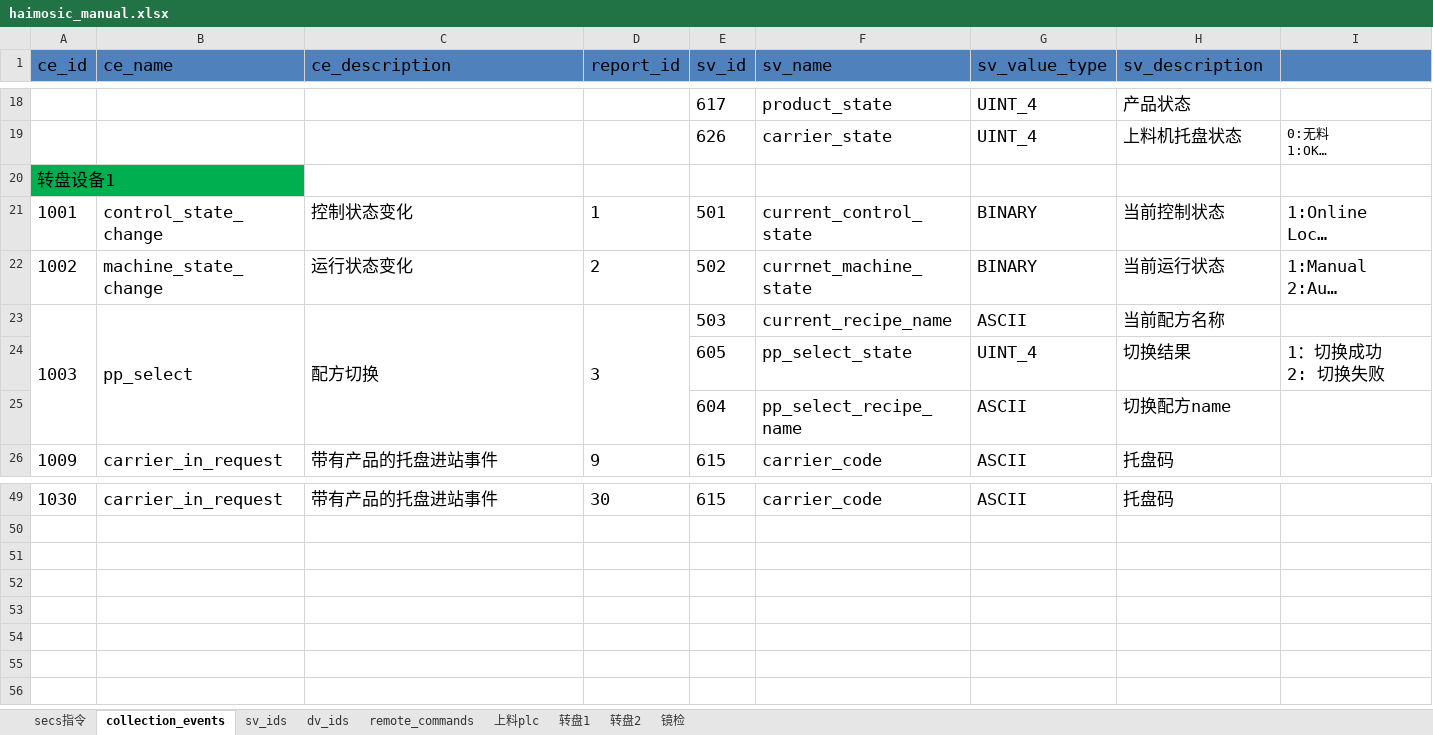
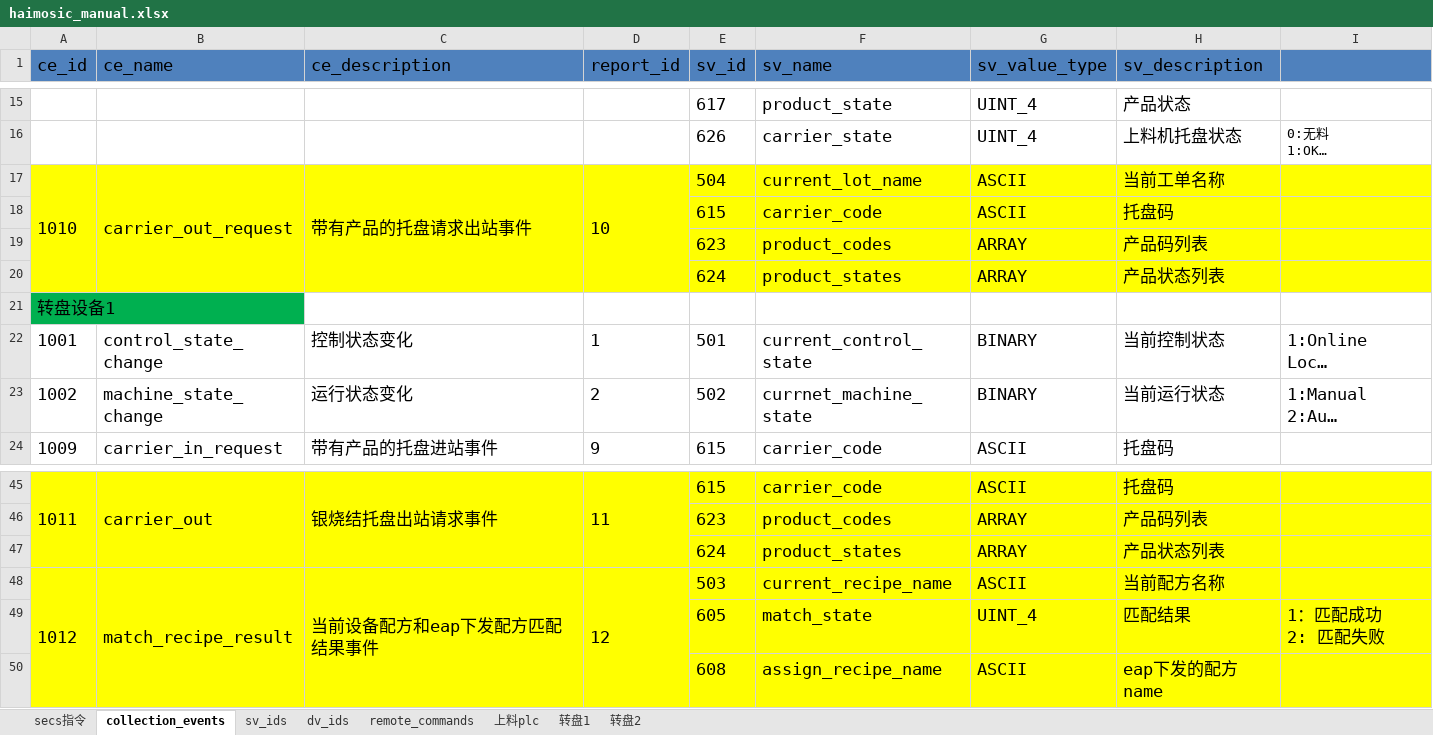
Before and after one commit to ChangYuan-Semiconductor-Equipment/equipment_cyg, an Excel workbook: equipment_cyg/product/haimosic/haimosic_manual.xlsx, sheet collection_events, drawn as a sheet; only a part is shown, gaps mark what is left out; long unchanged cells end in …; values as stored, in another font and other column widths than the file's, no borders; removed rows and columns are numbered as before the commit, all else as after; ↵ is a line break in a cell; the diff covers the shown part only; the diff names each change by its address in the sheet, - before the commit and + after, or states it on an @@ line.

```diff
--- a/equipment_cyg/product/haimosic/haimosic_manual.xlsx (sheet collection_events)
+++ b/equipment_cyg/product/haimosic/haimosic_manual.xlsx (sheet collection_events)
-sheet tab: 镜检
+row 17: 1010 | carrier_out_request | 带有产品的托盘请求出站事件 | 10 | 504 | current_lot_name | ASCII | 当前工单名称
+row 18:  |  |  |  | 615 | carrier_code | ASCII | 托盘码
+row 19:  |  |  |  | 623 | product_codes | ARRAY | 产品码列表
+row 20:  |  |  |  | 624 | product_states | ARRAY | 产品状态列表
-row 23: 1003 | pp_select | 配方切换 | 3 | 503 | current_recipe_name | ASCII | 当前配方名称
-row 24:  |  |  |  | 605 | pp_select_state | UINT_4 | 切换结果 | 1：切换成功 ↵ 2: 切换失败
-row 25:  |  |  |  | 604 | pp_select_recipe_name | ASCII | 切换配方name
-A45 (ce_id): 1030
+A45 (ce_id): 1011
-A45:I45 fill: none
+A45:I45 fill: #FFFF00
+A45:A47 merged
-B45 (ce_name): carrier_in_request
+B45 (ce_name): carrier_out
+B45:B47 merged
-C45 (ce_description): 带有产品的托盘进站事件
+C45 (ce_description): 银烧结托盘出站请求事件
+C45:C47 merged
-D45 (report_id): 30
+D45 (report_id): 11
+D45:D47 merged
+row 46:  |  |  |  | 623 | product_codes | ARRAY | 产品码列表
+row 47:  |  |  |  | 624 | product_states | ARRAY | 产品状态列表
+row 48: 1012 | match_recipe_result | 当前设备配方和eap下发配方匹配结果事件 | 12 | 503 | current_recipe_name | ASCII | 当前配方名称
+row 49:  |  |  |  | 605 | match_state | UINT_4 | 匹配结果 | 1：匹配成功 ↵ 2: 匹配失败
+row 50:  |  |  |  | 608 | assign_recipe_name | ASCII | eap下发的配方name
```
Also changed, not shown: 4 added rows, 9 removed rows, 7 edited cells, cell formats and merged cells elsewhere in this sheet, sheet remote_commands, sheet dv_ids, charts or pictures, 11 other files.
